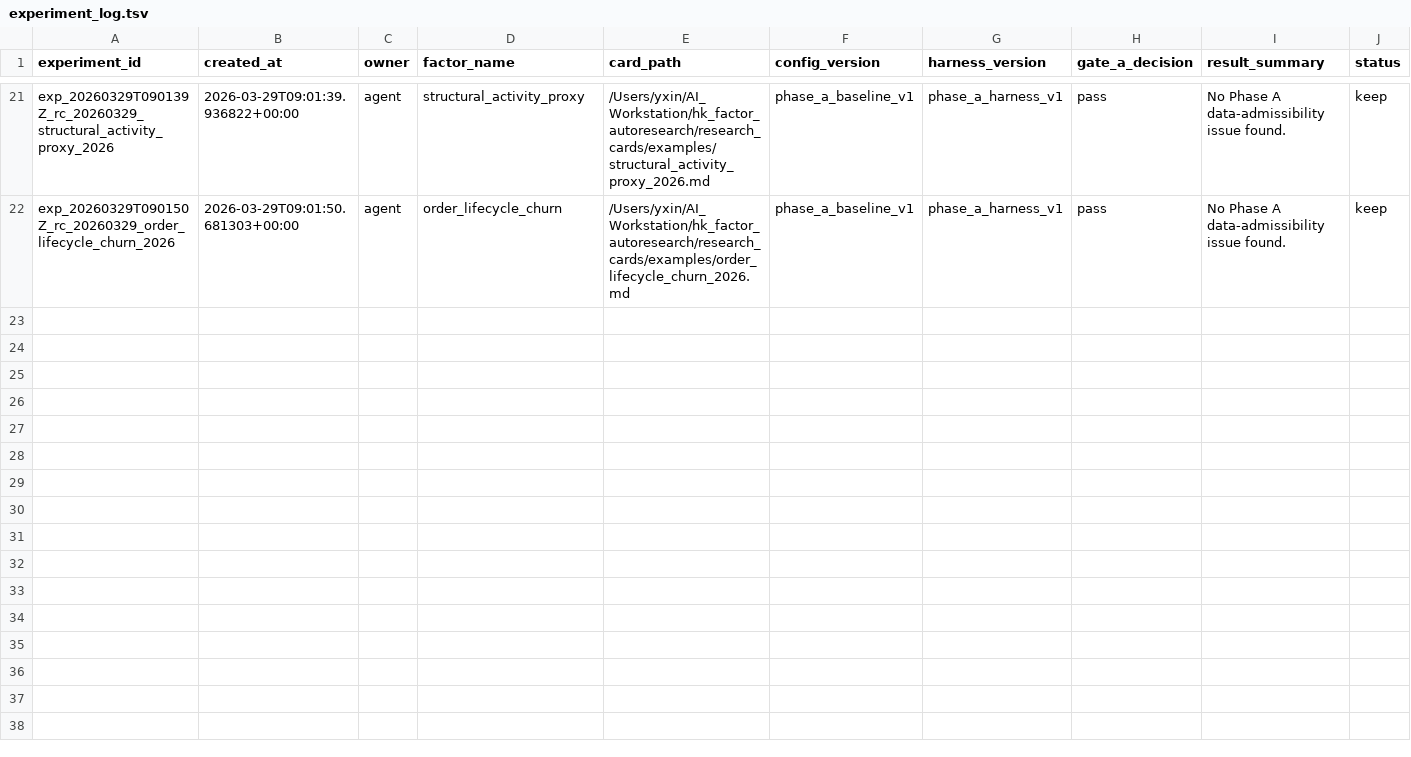
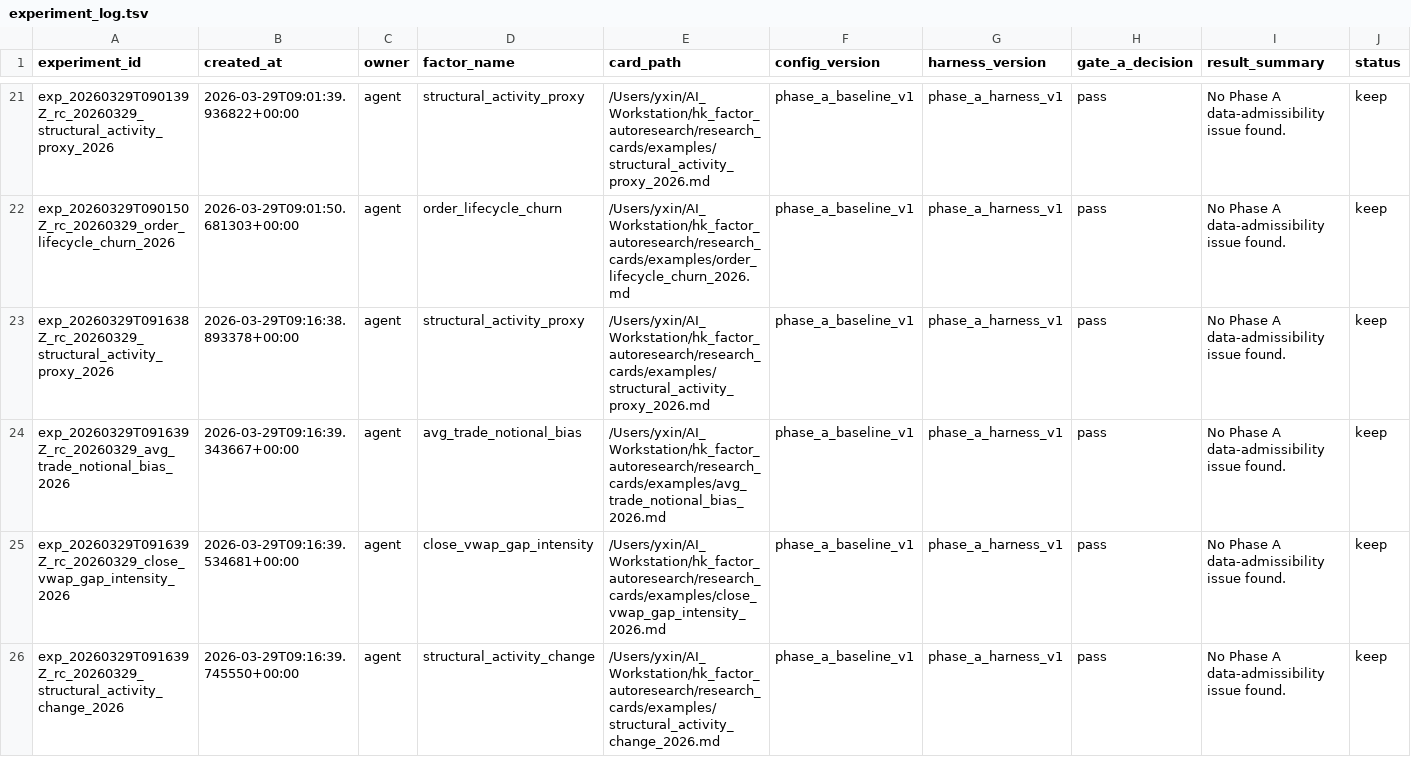
Before and after one commit to yzx107/hk_factor_autoresearch, a TSV file: registry/experiment_log.tsv, drawn as a sheet; only a part is shown, gaps mark what is left out; rows hold the shown columns only; the diff covers the shown part only; the diff names each change by its address in the sheet, - before the commit and + after, or states it on an @@ line.

```diff
--- a/registry/experiment_log.tsv
+++ b/registry/experiment_log.tsv
+row 23: exp_20260329T091638Z_rc_20260329_structural_activity_proxy_2026 | 2026-03-29T09:16:38.893378+00:00 | agent | structural_activity_proxy | /Users/yxin/AI_Workstation/hk_factor_autoresearch/research_cards/examples/structural_activity_proxy_2026.md | phase_a_baseline_v1 | phase_a_harness_v1 | pass | No Phase A data-admissibility issue found. | keep
+row 24: exp_20260329T091639Z_rc_20260329_avg_trade_notional_bias_2026 | 2026-03-29T09:16:39.343667+00:00 | agent | avg_trade_notional_bias | /Users/yxin/AI_Workstation/hk_factor_autoresearch/research_cards/examples/avg_trade_notional_bias_2026.md | phase_a_baseline_v1 | phase_a_harness_v1 | pass | No Phase A data-admissibility issue found. | keep
+row 25: exp_20260329T091639Z_rc_20260329_close_vwap_gap_intensity_2026 | 2026-03-29T09:16:39.534681+00:00 | agent | close_vwap_gap_intensity | /Users/yxin/AI_Workstation/hk_factor_autoresearch/research_cards/examples/close_vwap_gap_intensity_2026.md | phase_a_baseline_v1 | phase_a_harness_v1 | pass | No Phase A data-admissibility issue found. | keep
+row 26: exp_20260329T091639Z_rc_20260329_structural_activity_change_2026 | 2026-03-29T09:16:39.745550+00:00 | agent | structural_activity_change | /Users/yxin/AI_Workstation/hk_factor_autoresearch/research_cards/examples/structural_activity_change_2026.md | phase_a_baseline_v1 | phase_a_harness_v1 | pass | No Phase A data-admissibility issue found. | keep
```
Also changed, not shown: 4 added rows elsewhere in this file, registry/scoreboard_log.tsv, 3 other files.
